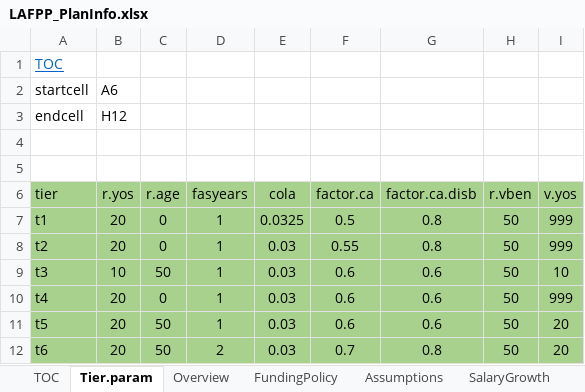
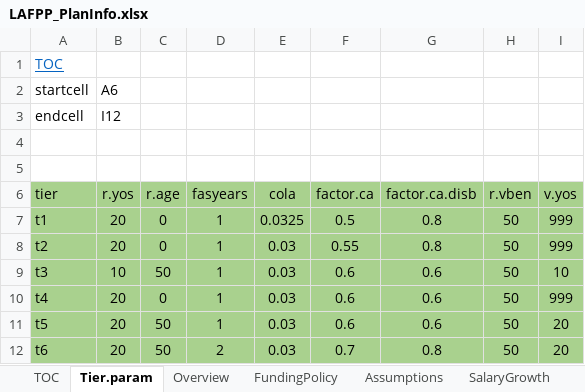
Before and after one commit to marshallpku/Model_LAFPP, an Excel workbook: Data_inputs/LAFPP_PlanInfo.xlsx, sheet Tier.param, drawn as a sheet; values as stored, in another font and other column widths than the file's, no borders; the diff names each change by its address in the sheet, - before the commit and + after, or states it on an @@ line.

```diff
--- a/Data_inputs/LAFPP_PlanInfo.xlsx (sheet Tier.param)
+++ b/Data_inputs/LAFPP_PlanInfo.xlsx (sheet Tier.param)
-B3 (r.yos): H12
+B3 (r.yos): I12
```
Also changed, not shown: 8 other files.
